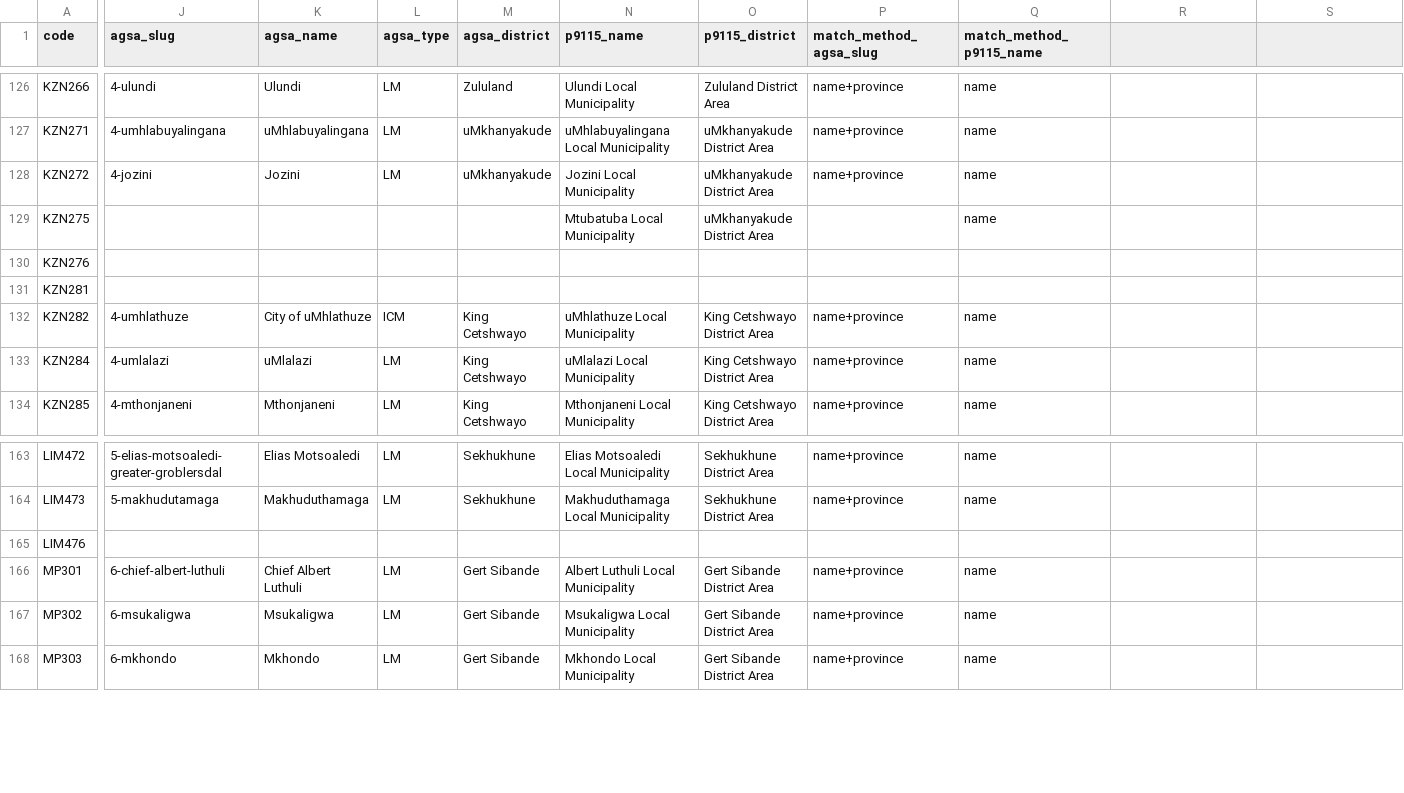
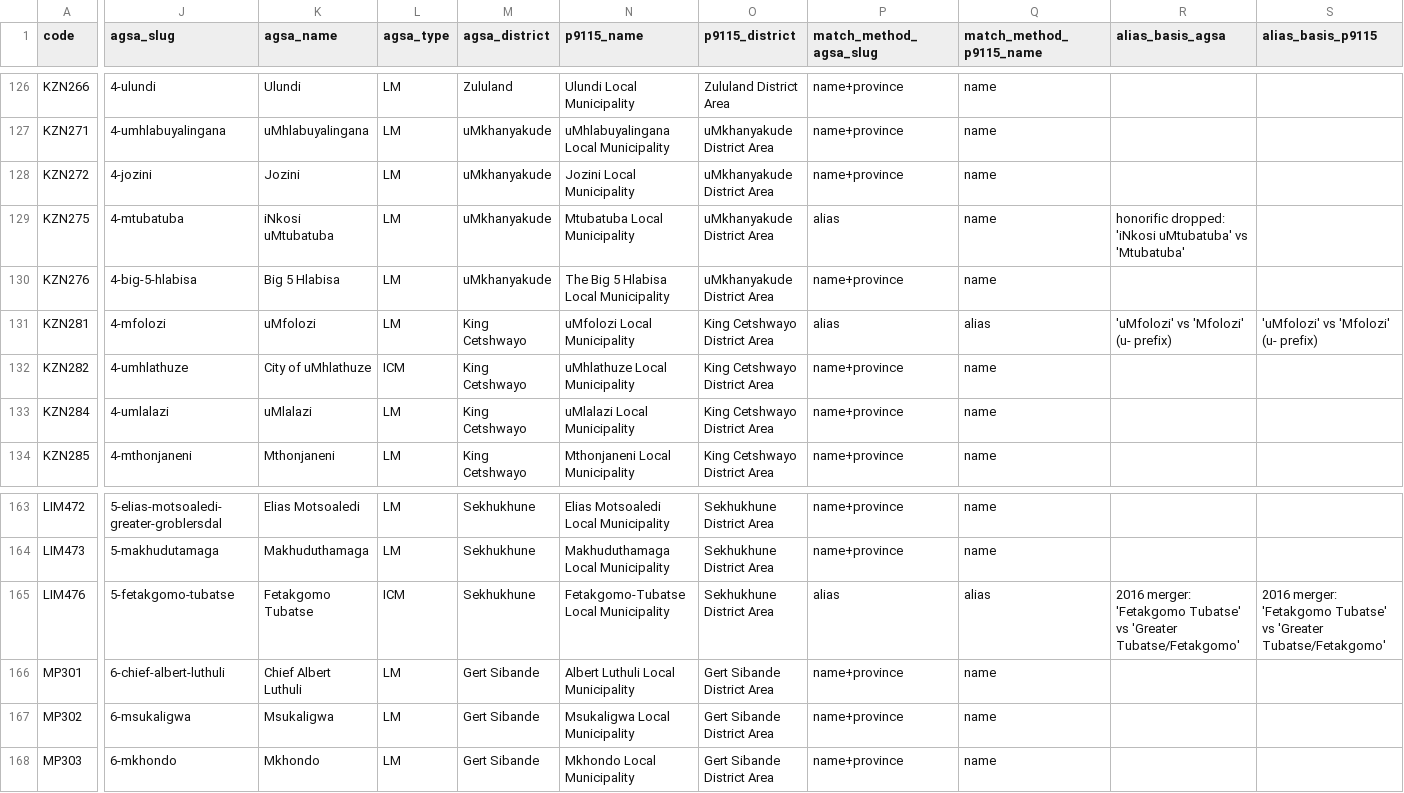
Before and after one commit to realtimshady16/sa-open-data, a CSV file: datasets/crosswalk/crosswalk.csv, drawn as a sheet; only a part is shown, gaps mark what is left out; the diff covers the shown part only; the diff names each change by its address in the sheet, - before the commit and + after, or states it on an @@ line.

Commit message:
Crosswalk to full coverage, and a plain-language layer on the local view
Crosswalk: AGSA and P9115 now both 257/257. Three normalisation bugs fixed
(hyphens deleted instead of spaced, accents deleted instead of folded, candidate
lists not de-duplicated) plus district names sourced from both naming schemes so
pre-2014 district names stop blocking elimination. Nine explicit aliases, each
with a stored basis; a stale alias warns instead of rotting.

Site: a key page explaining the three municipality types, every audit verdict and
every money number in plain language, plus captions on every card and a gloss on
each verdict row. Largest party is stated as 'not necessarily who governs'.

```diff
--- a/datasets/crosswalk/crosswalk.csv
+++ b/datasets/crosswalk/crosswalk.csv
-R1: (empty)
+R1: alias_basis_agsa
-S1: (empty)
+S1: alias_basis_p9115
-J129 (agsa_slug): (empty)
+J129 (agsa_slug): 4-mtubatuba
-K129 (agsa_name): (empty)
+K129 (agsa_name): iNkosi uMtubatuba
-L129:L131 (agsa_type): (empty)
+L129:L131 (agsa_type): LM
-M129:M130 (agsa_district): (empty)
+M129:M130 (agsa_district): uMkhanyakude
-P129 (match_method_agsa_slug): (empty)
+P129 (match_method_agsa_slug): alias
-R129 (alias_basis_agsa): (empty)
+R129 (alias_basis_agsa): honorific dropped: 'iNkosi uMtubatuba' vs 'Mtubatuba'
-J130 (agsa_slug): (empty)
+J130 (agsa_slug): 4-big-5-hlabisa
-K130 (agsa_name): (empty)
+K130 (agsa_name): Big 5 Hlabisa
-N130 (p9115_name): (empty)
+N130 (p9115_name): The Big 5 Hlabisa Local Municipality
-O130 (p9115_district): (empty)
+O130 (p9115_district): uMkhanyakude District Area
-P130 (match_method_agsa_slug): (empty)
+P130 (match_method_agsa_slug): name+province
-Q130 (match_method_p9115_name): (empty)
+Q130 (match_method_p9115_name): name
-J131 (agsa_slug): (empty)
+J131 (agsa_slug): 4-mfolozi
-K131 (agsa_name): (empty)
+K131 (agsa_name): uMfolozi
-M131 (agsa_district): (empty)
+M131 (agsa_district): King Cetshwayo
-N131 (p9115_name): (empty)
+N131 (p9115_name): uMfolozi Local Municipality
-O131 (p9115_district): (empty)
+O131 (p9115_district): King Cetshwayo District Area
-P131 (match_method_agsa_slug): (empty)
+P131 (match_method_agsa_slug): alias
-Q131 (match_method_p9115_name): (empty)
+Q131 (match_method_p9115_name): alias
-R131 (alias_basis_agsa): (empty)
+R131 (alias_basis_agsa): 'uMfolozi' vs 'Mfolozi' (u- prefix)
-S131 (alias_basis_p9115): (empty)
+S131 (alias_basis_p9115): 'uMfolozi' vs 'Mfolozi' (u- prefix)
-J165 (agsa_slug): (empty)
+J165 (agsa_slug): 5-fetakgomo-tubatse
-K165 (agsa_name): (empty)
+K165 (agsa_name): Fetakgomo Tubatse
-L165 (agsa_type): (empty)
+L165 (agsa_type): ICM
-M165 (agsa_district): (empty)
+M165 (agsa_district): Sekhukhune
-N165 (p9115_name): (empty)
+N165 (p9115_name): Fetakgomo-Tubatse Local Municipality
-O165 (p9115_district): (empty)
+O165 (p9115_district): Sekhukhune District Area
-P165 (match_method_agsa_slug): (empty)
+P165 (match_method_agsa_slug): alias
-Q165 (match_method_p9115_name): (empty)
+Q165 (match_method_p9115_name): alias
-R165 (alias_basis_agsa): (empty)
+R165 (alias_basis_agsa): 2016 merger: 'Fetakgomo Tubatse' vs 'Greater Tubatse/Fetakgomo'
-S165 (alias_basis_p9115): (empty)
+S165 (alias_basis_p9115): 2016 merger: 'Fetakgomo Tubatse' vs 'Greater Tubatse/Fetakgomo'
```
Also changed, not shown: 42 edited cells elsewhere in this file, 4 other files.
